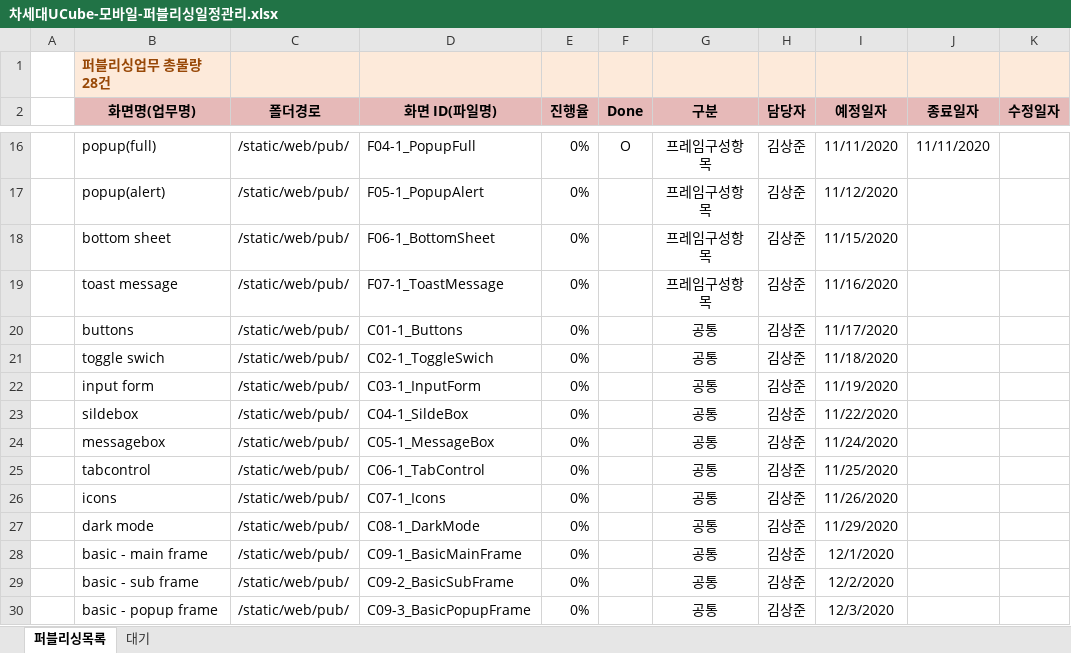
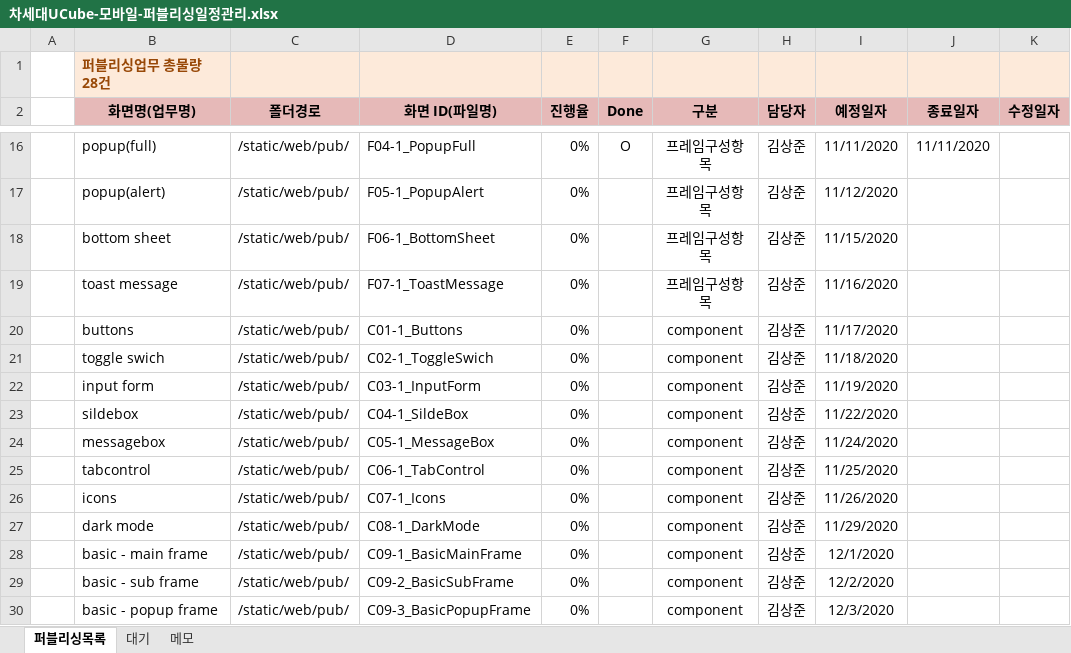
Before and after one commit to Kim-sangjoon/new_ucube_m, an Excel workbook: new_ucube_m/WebContent/static/web/pub/차세대UCube-모바일-퍼블리싱일정관리.xlsx, sheet 퍼블리싱목록, drawn as a sheet; only a part is shown, gaps mark what is left out; values as stored, in another font and other column widths than the file's, no borders; charts and pictures not drawn; the diff names each change by its address in the sheet, - before the commit and + after, or states it on an @@ line.

```diff
--- a/new_ucube_m/WebContent/static/web/pub/차세대UCube-모바일-퍼블리싱일정관리.xlsx (sheet 퍼블리싱목록)
+++ b/new_ucube_m/WebContent/static/web/pub/차세대UCube-모바일-퍼블리싱일정관리.xlsx (sheet 퍼블리싱목록)
+sheet tab: 메모
-G20:G30 (구분): 공통
+G20:G30 (구분): component
```
Also changed, not shown: 1 other file.
